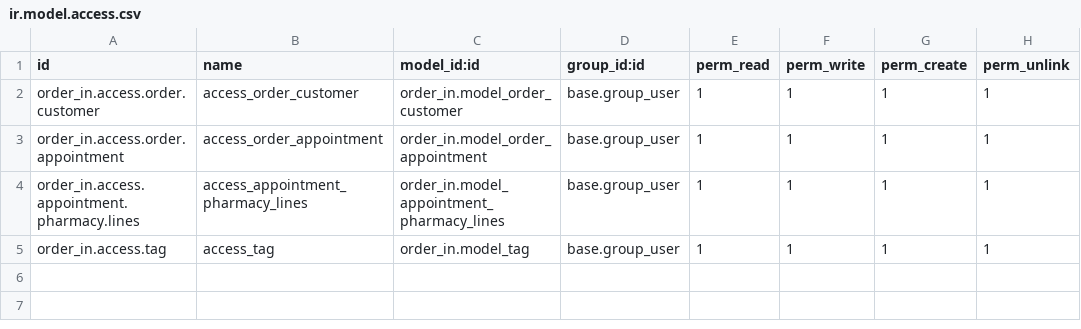
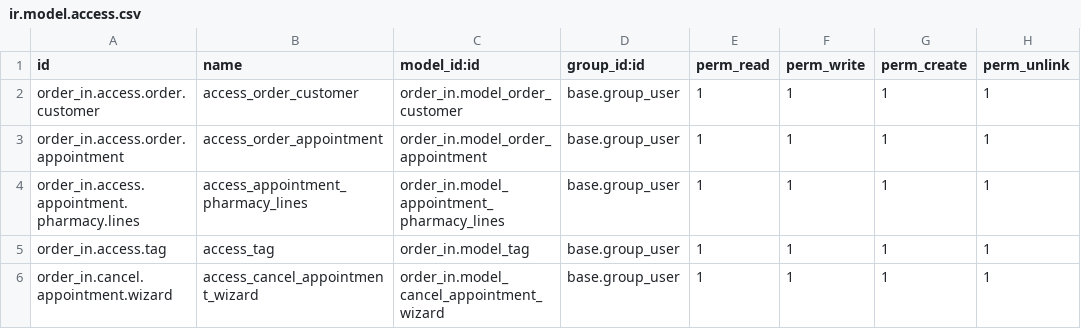
Before and after one commit to anucha-tk/odoo-demo, a CSV file: addons/order_in/security/ir.model.access.csv, drawn as a sheet.

Commit message:
cancel appointment

```diff
--- a/addons/order_in/security/ir.model.access.csv
+++ b/addons/order_in/security/ir.model.access.csv
@@ -5 +5,2 @@ order_in.access.appointment.pharmacy.lines,access_appointment_pharmacy_lines,ord
 order_in.access.tag,access_tag,order_in.model_tag,base.group_user,1,1,1,1
+order_in.cancel.appointment.wizard,access_cancel_appointment_wizard,order_in.model_cancel_appointment_wizard,base.group_user,1,1,1,1
```
Also changed, not shown: 6 other files.
